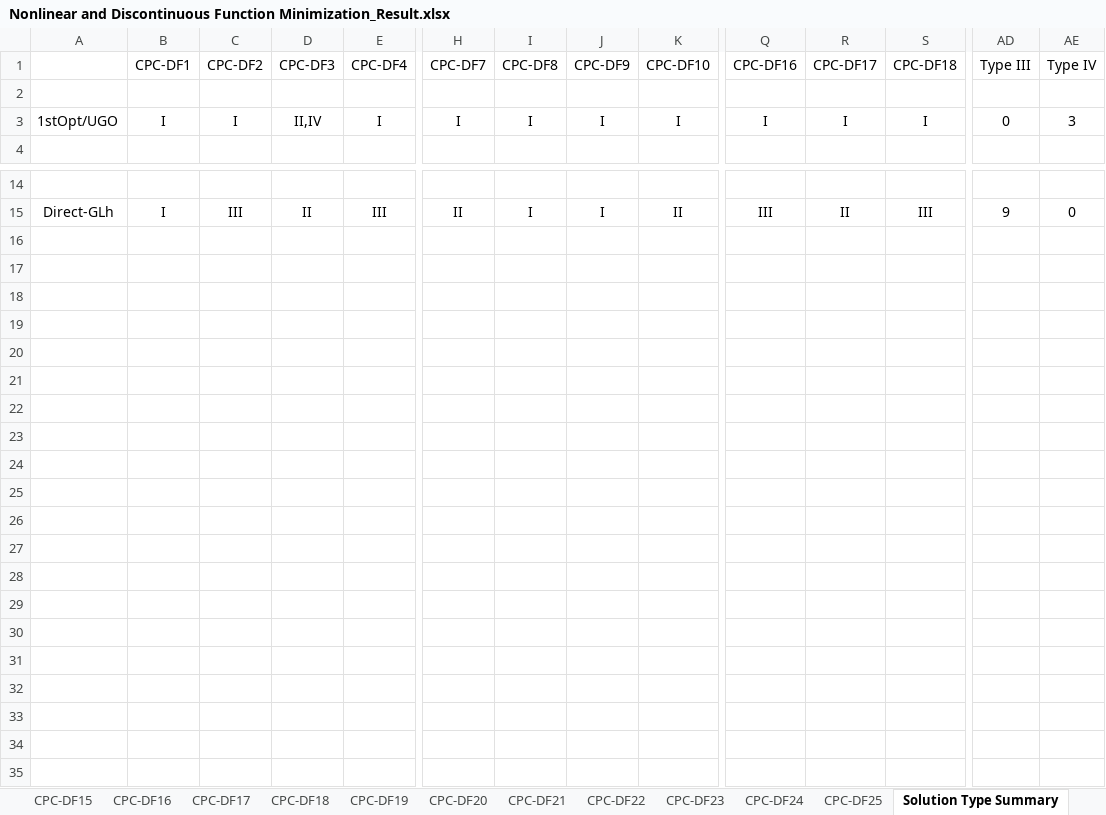
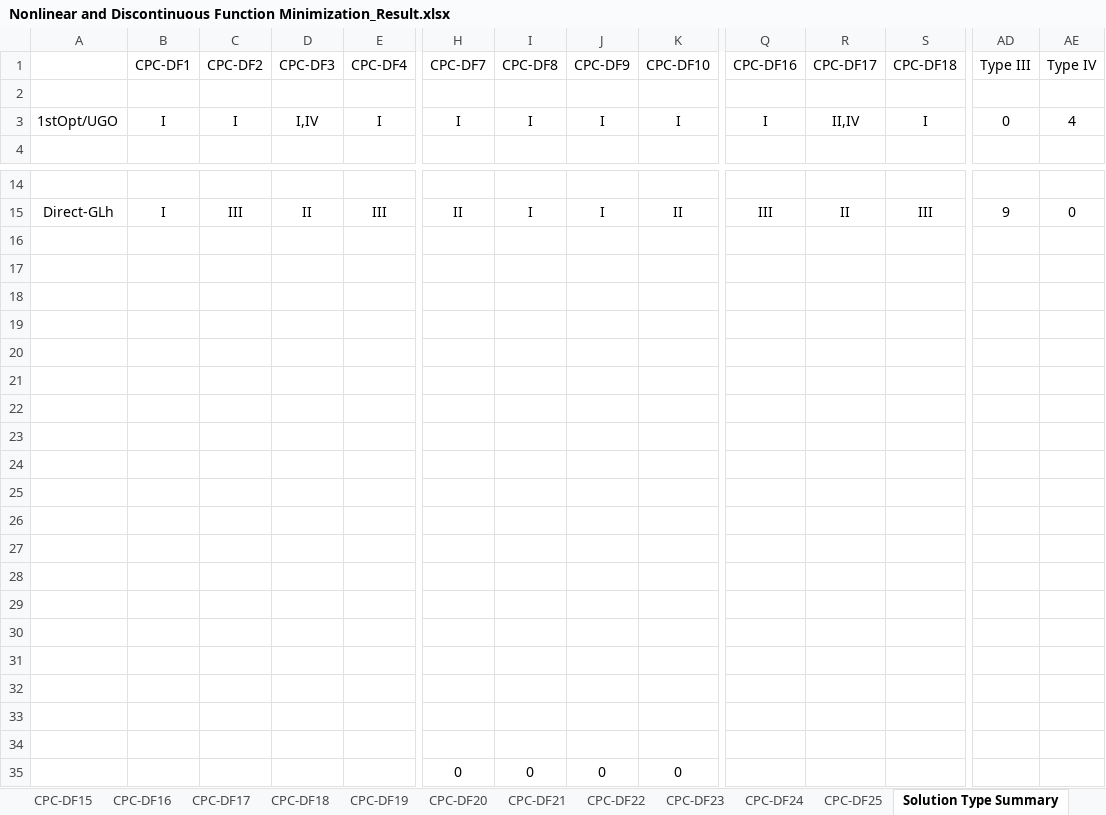
Before and after one commit to CPC-Opt/CPC-Benchmark, an Excel workbook: Minimization Problem with Domain-Induced Discontinuity-Like Behavior/Experimental results/Nonlinear and Discontinuous Function Minimization_Result.xlsx, sheet Solution Type Summary, drawn as a sheet; only a part is shown, gaps mark what is left out; values as stored, in another font and other column widths than the file's, no borders; rows hold the shown columns only; the diff names each change by its address in the sheet, - before the commit and + after, or states it on an @@ line.

Commit message:
Benchmark \ Data Update

```diff
--- a/Minimization Problem with Domain-Induced Discontinuity-Like Behavior/Experimental results/Nonlinear and Discontinuous Function Minimization_Result.xlsx (sheet Solution Type Summary)
+++ b/Minimization Problem with Domain-Induced Discontinuity-Like Behavior/Experimental results/Nonlinear and Discontinuous Function Minimization_Result.xlsx (sheet Solution Type Summary)
-D3 (CPC-DF3): II,IV
+D3 (CPC-DF3): I,IV
-R3 (CPC-DF17): I
+R3 (CPC-DF17): II,IV
-AE3 (Type IV): 3
+AE3 (Type IV): 4
+row 16: (empty)
+row 17: (empty)
+row 18: (empty)
+row 19: (empty)
+row 20: (empty)
+row 21: (empty)
+row 22: (empty)
+row 23: (empty)
+row 24: (empty)
+row 25: (empty)
+row 26: (empty)
+row 27: (empty)
+row 28: (empty)
+row 29: (empty)
+row 30: (empty)
+row 31: (empty)
+row 32: (empty)
+row 33: (empty)
+row 34: (empty)
+row 35:  |  |  |  |  | 0 | 0 | 0 | 0
```
Also changed, not shown: sheet CPC-DF17, 2 other files.
